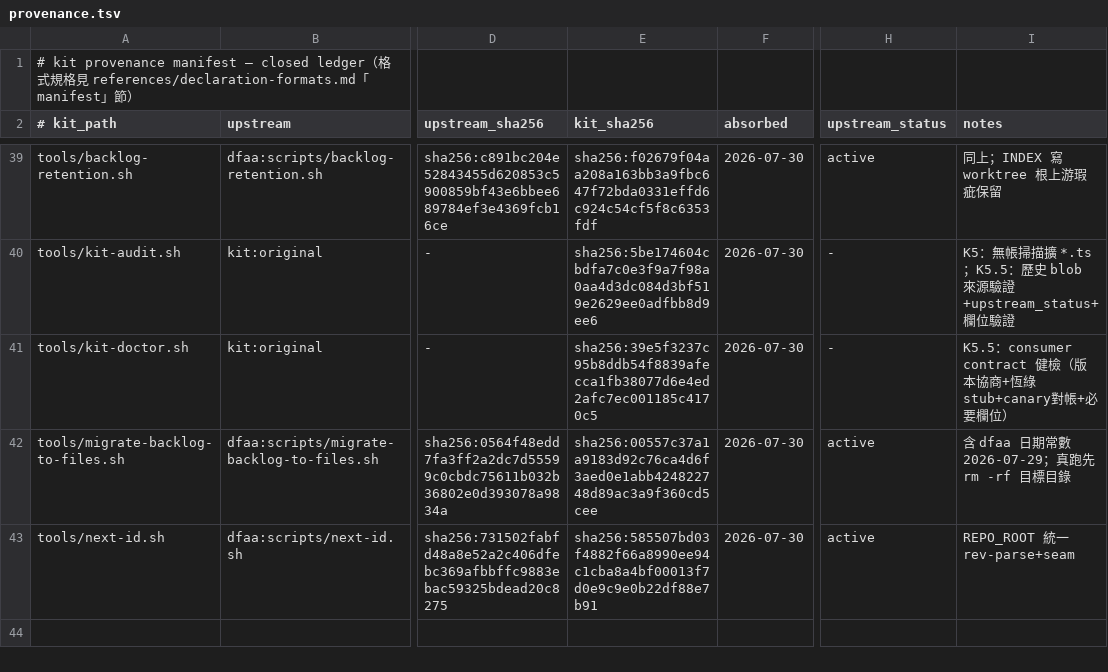
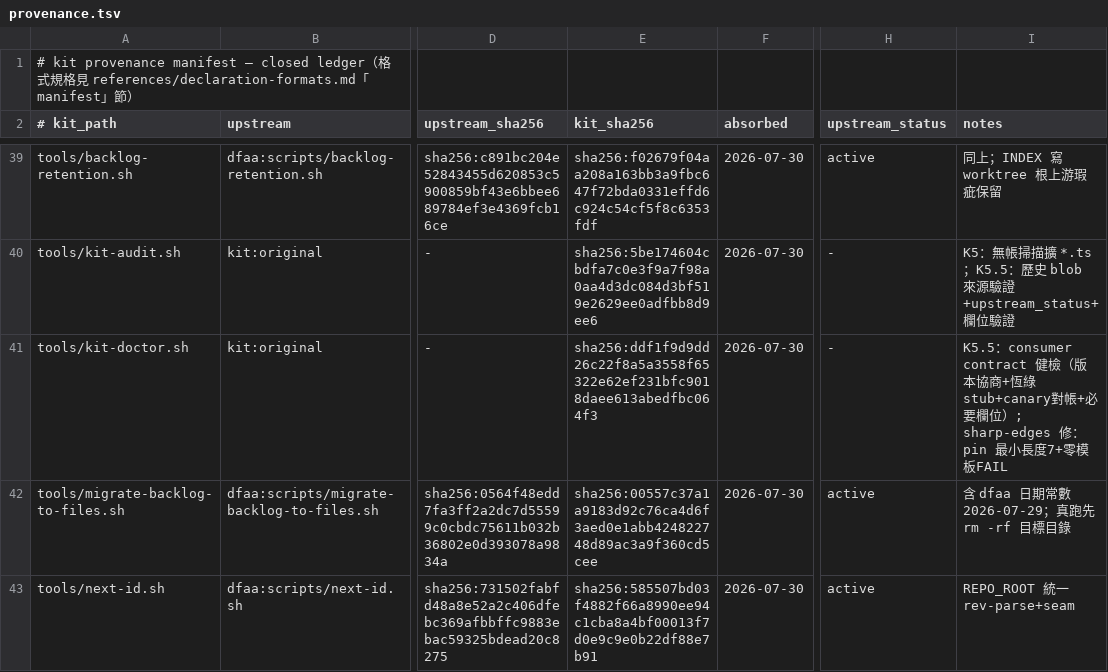
Before and after one commit to latteouka/skills, a TSV file: kit/manifest/provenance.tsv, drawn as a sheet; only a part is shown, gaps mark what is left out; the diff names each change by its address in the sheet, - before the commit and + after, or states it on an @@ line.

```diff
--- a/kit/manifest/provenance.tsv
+++ b/kit/manifest/provenance.tsv
-E41 (kit_sha256): sha256:39e5f3237c95b8ddb54f8839afecca1fb38077d6e4ed2afc7ec001185c4170c5
+E41 (kit_sha256): sha256:ddf1f9d9dd26c22f8a5a3558f65322e62ef231bfc9018daee613abedfbc064f3
-I41 (notes): …要欄位）
+I41 (notes): …要欄位）; sharp-edges 修：pin 最小長度7+零模板FAIL
```
Also changed, not shown: 2 other files.
